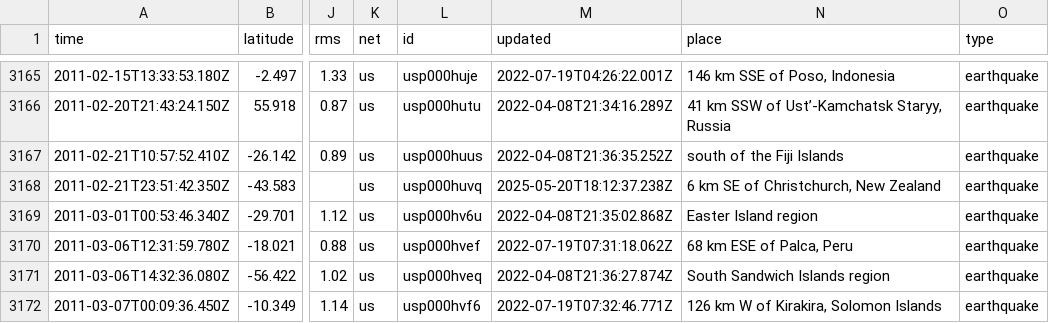
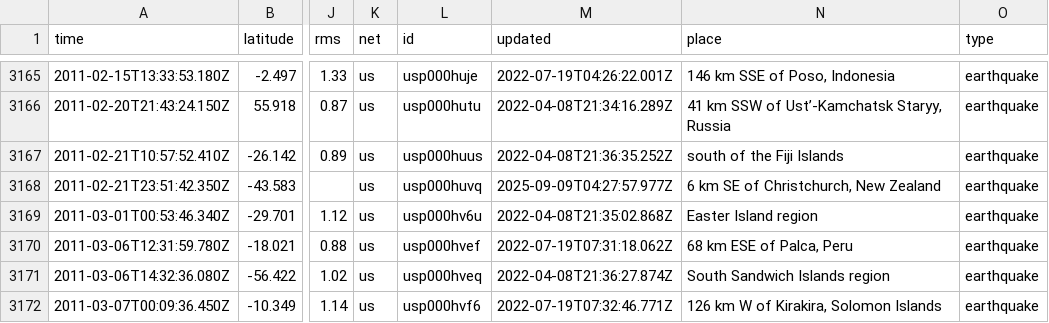
Before and after one commit to yvonnefroehlich/gmt-pygmt-plotting, a CSV file: 005_global_seismicity/01_in_data/data_global_seismicity_1991-01-01to2019-12-31_mw6to10.csv, drawn as a sheet; only a part is shown, gaps mark what is left out; the diff names each change by its address in the sheet, - before the commit and + after, or states it on an @@ line.

```diff
--- a/005_global_seismicity/01_in_data/data_global_seismicity_1991-01-01to2019-12-31_mw6to10.csv
+++ b/005_global_seismicity/01_in_data/data_global_seismicity_1991-01-01to2019-12-31_mw6to10.csv
-M3168 (updated): 2025-05-20T18:12:37.238Z
+M3168 (updated): 2025-09-09T04:27:57.977Z
```
Also changed, not shown: 1 other file.
